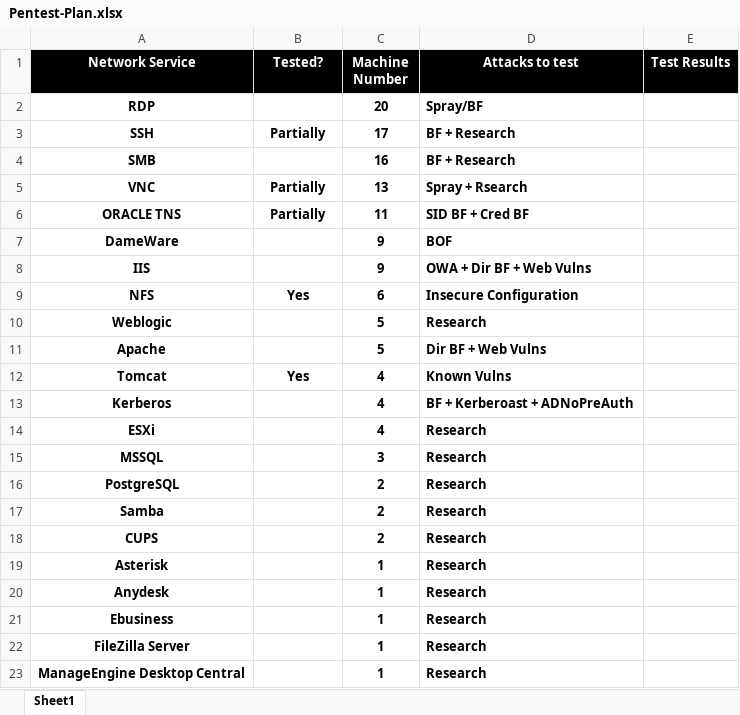
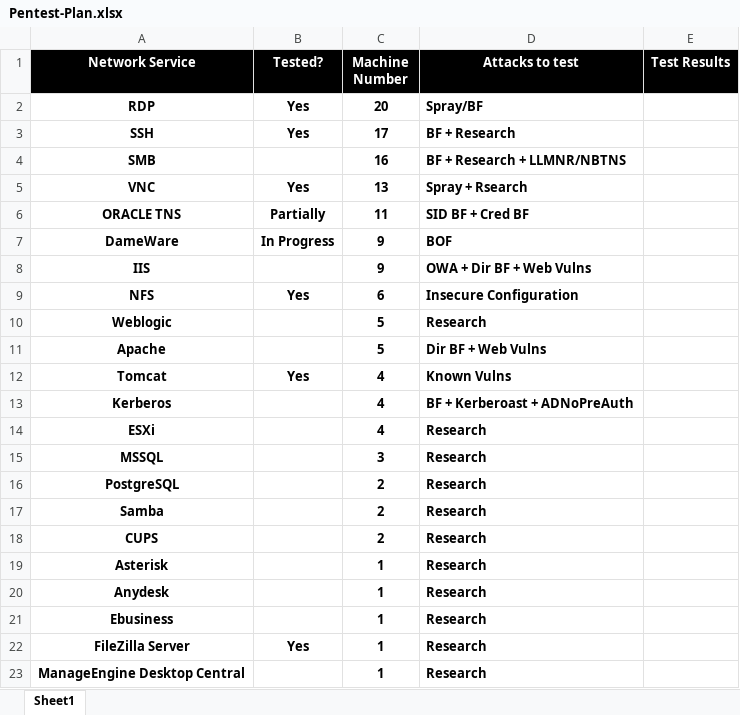
Before and after one commit to 0xKourama/Elbanna-NP-Notes, an Excel workbook: work/TMF/Pentest/Pentest-Plan.xlsx, sheet Sheet1, drawn as a sheet; values as stored, in another font and other column widths than the file's, no borders; the diff names each change by its address in the sheet, - before the commit and + after, or states it on an @@ line.

```diff
--- a/work/TMF/Pentest/Pentest-Plan.xlsx (sheet Sheet1)
+++ b/work/TMF/Pentest/Pentest-Plan.xlsx (sheet Sheet1)
-B2 (Tested?): (empty)
+B2 (Tested?): Yes
-B3 (Tested?): Partially
+B3 (Tested?): Yes
-D4 (Attacks to test): BF + Research
+D4 (Attacks to test): BF + Research + LLMNR/NBTNS
-B5 (Tested?): Partially
+B5 (Tested?): Yes
-B7 (Tested?): (empty)
+B7 (Tested?): In Progress
-B22 (Tested?): (empty)
+B22 (Tested?): Yes
```
Also changed, not shown: 10 other files.
